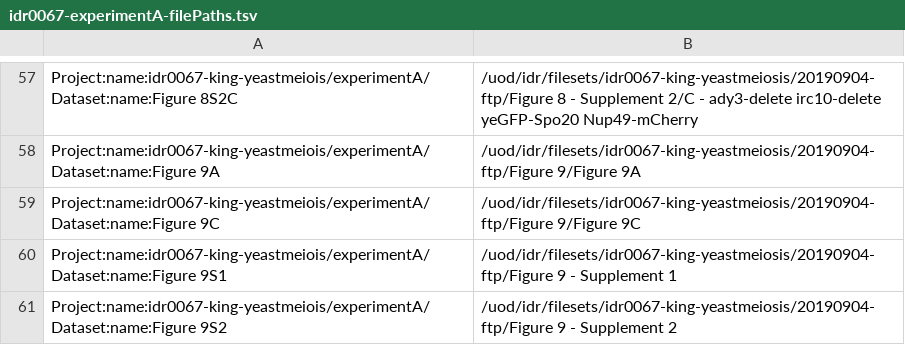
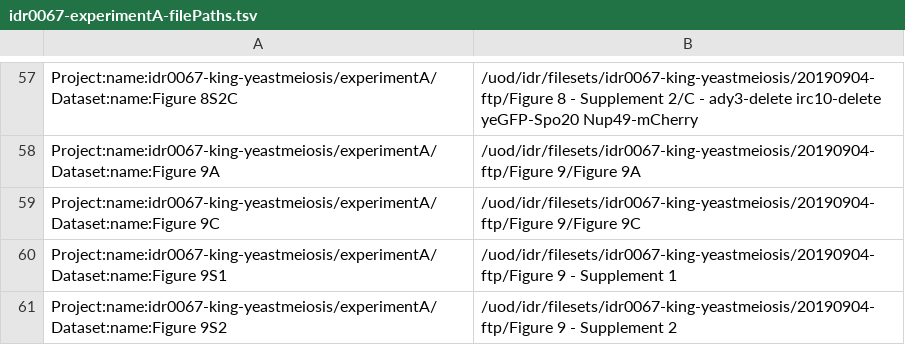
Before and after one commit to francesw/idr0067-king-yeastmeiosis, a TSV file: experimentA/idr0067-experimentA-filePaths.tsv, drawn as a sheet; only a part is shown, gaps mark what is left out; the diff covers the shown part only; the diff names each change by its address in the sheet, - before the commit and + after, or states it on an @@ line.

```diff
--- a/experimentA/idr0067-experimentA-filePaths.tsv
+++ b/experimentA/idr0067-experimentA-filePaths.tsv
-A57: Project:name:idr0067-king-yeastmeiois/experimentA/Dataset:name:Figure 8S2C
+A57: Project:name:idr0067-king-yeastmeiosis/experimentA/Dataset:name:Figure 8S2C
-A58: Project:name:idr0067-king-yeastmeiois/experimentA/Dataset:name:Figure 9A
+A58: Project:name:idr0067-king-yeastmeiosis/experimentA/Dataset:name:Figure 9A
-A59: Project:name:idr0067-king-yeastmeiois/experimentA/Dataset:name:Figure 9C
+A59: Project:name:idr0067-king-yeastmeiosis/experimentA/Dataset:name:Figure 9C
-A60: Project:name:idr0067-king-yeastmeiois/experimentA/Dataset:name:Figure 9S1
+A60: Project:name:idr0067-king-yeastmeiosis/experimentA/Dataset:name:Figure 9S1
-A61: Project:name:idr0067-king-yeastmeiois/experimentA/Dataset:name:Figure 9S2
+A61: Project:name:idr0067-king-yeastmeiosis/experimentA/Dataset:name:Figure 9S2
```
Also changed, not shown: 56 edited cells elsewhere in this file.
